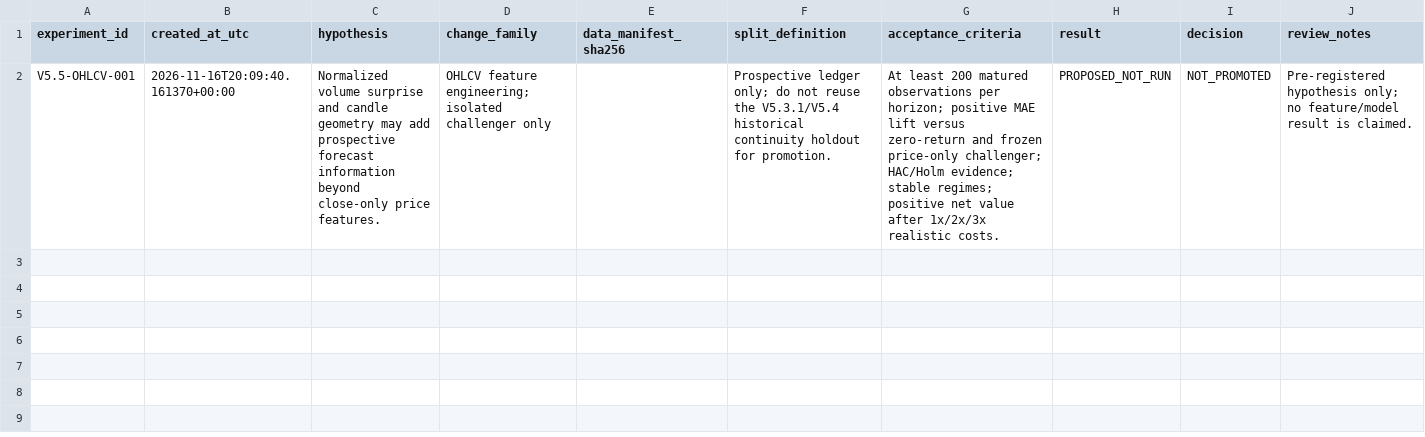
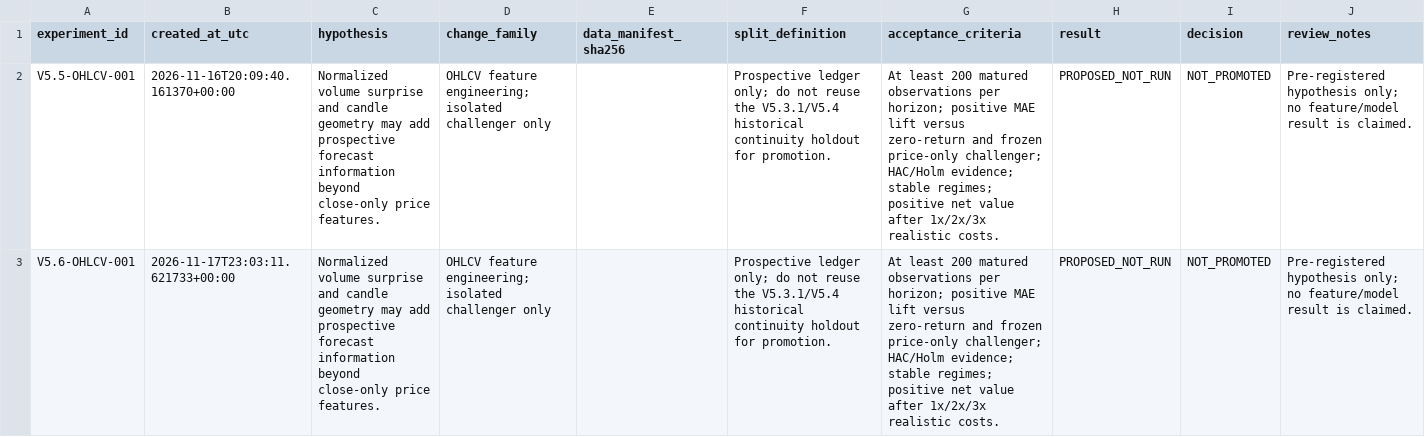
Before and after one commit to gnmcrapa-gif/G, a CSV file: ledger/challenger_log.csv, drawn as a sheet; the diff names each change by its address in the sheet, - before the commit and + after, or states it on an @@ line.

```diff
--- a/ledger/challenger_log.csv
+++ b/ledger/challenger_log.csv
+row 3: V5.6-OHLCV-001 | 2026-11-17T23:03:11.621733+00:00 | Normalized volume surprise and candle geometry may add prospective forecast information beyond close-only price features. | OHLCV feature engineering; isolated challenger only |  | Prospective ledger only; do not reuse the V5.3.1/V5.4 historical continuity holdout for promotion. | At least 200 matured observations per horizon; positive MAE lift versus zero-return and frozen price-only challenger; HAC/Holm evidence; stable regimes; positive net value after 1x/2x/3x realistic costs. | PROPOSED_NOT_RUN | NOT_PROMOTED | Pre-registered hypothesis only; no feature/model result is claimed.
```
Also changed, not shown: reports/latest/oos_predictions.csv, 34 other files.
